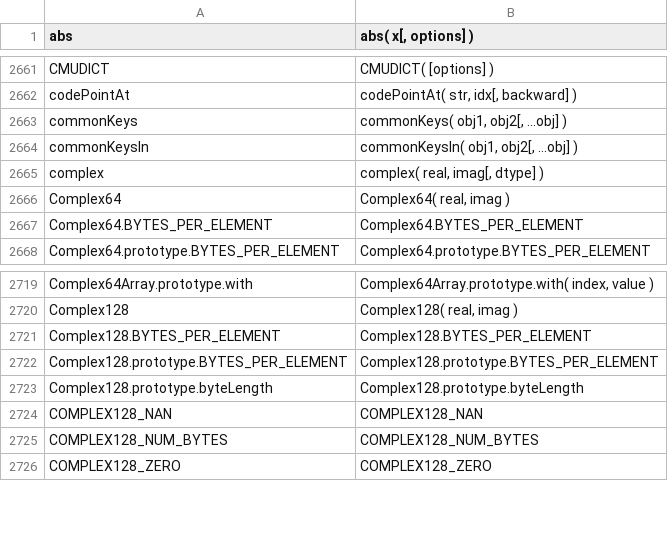
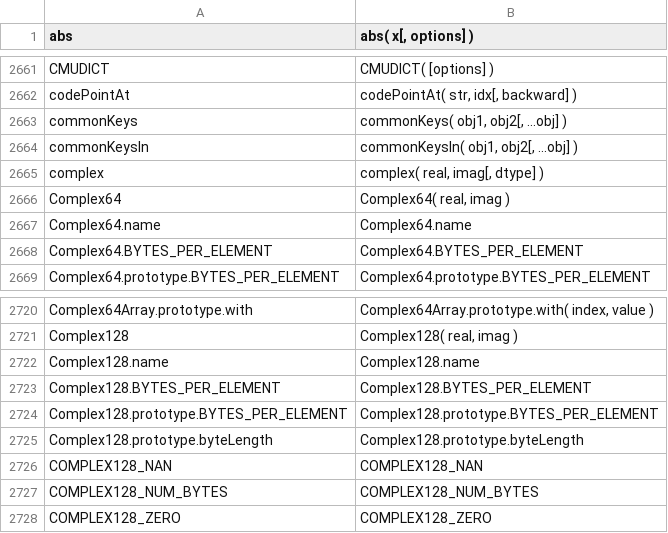
Before and after one commit to stdlib-js/repl, a CSV file: signature/data/data.csv, drawn as a sheet; only a part is shown, gaps mark what is left out; the diff names each change by its address in the sheet, - before the commit and + after, or states it on an @@ line.

```diff
--- a/signature/data/data.csv
+++ b/signature/data/data.csv
+row 2667: Complex64.name | Complex64.name
+row 2722: Complex128.name | Complex128.name
```
Also changed, not shown: info/data/data.csv, typed-signature/data/data.csv, 7 other files.
